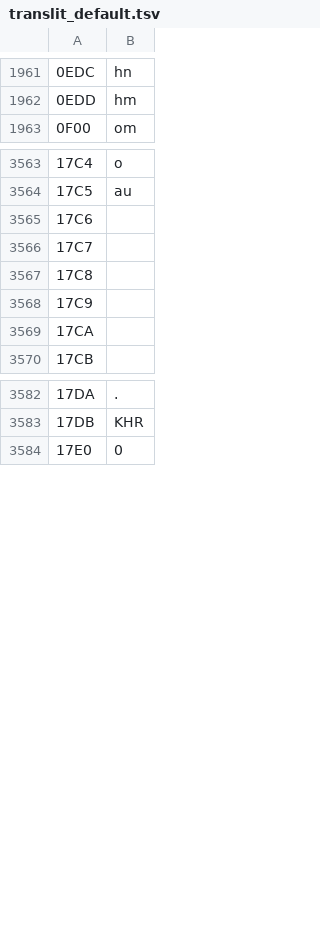
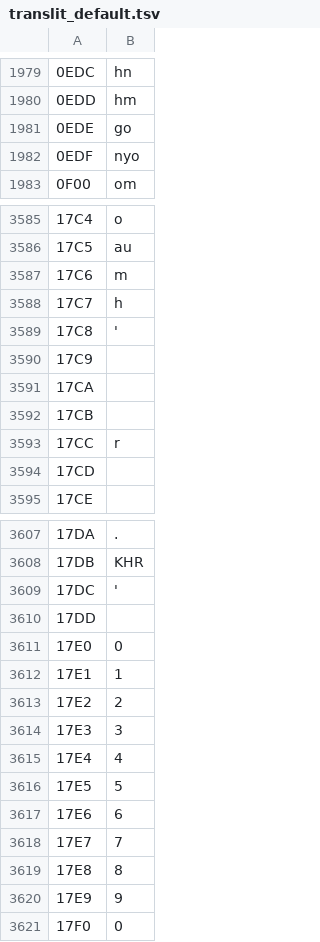
Before and after one commit to raeq/disarm, a TSV file: src/tables/data/translit_default.tsv, drawn as a sheet; only a part is shown, gaps mark what is left out; addresses are those after the commit; the diff covers the shown part only; the diff names each change by its address in the sheet, - before the commit and + after, or states it on an @@ line.

Commit message:
Add 45 Thai/Lao/Khmer codepoints: Pali consonants, tone marks, numerals
Thai (73→78/80): paiyannoi, lakkhangyao, fongman, angkhankhu, khomut,
and tone marks (mai ek/tho/tri/chattawa as empty combining marks).

Lao (58→75/76): all 14 Pali/Sanskrit consonants (gha, cha, jha, nya,
tta, ttha, dda, ddha, nna, dha, bha, sha, ssa, lla), Khmu letters
(go, nyo), ellipsis, and tone marks.

Khmer (85→100/106): nikahit (→m), reahmuk (→h), robat (→r), lek attak
divination numerals (0–9), avakrahasanya, and register/combining marks.

Lao and Khmer now well ahead of Unidecode. Total mapped: 48,334.

```diff
--- a/src/tables/data/translit_default.tsv
+++ b/src/tables/data/translit_default.tsv
+row 1981: 0EDE | go
+row 1982: 0EDF | nyo
-B3587: (empty)
+B3587: m
-B3588: (empty)
+B3588: h
-B3589: (empty)
+B3589: '
+row 3591: 17CA
+row 3592: 17CB
+row 3593: 17CC | r
@@ column A renumbered between rows 3594 and 3630 @@
+row 3609: 17DC | '
+row 3610: 17DD
+row 3611: 17E0 | 0
+row 3612: 17E1 | 1
+row 3613: 17E2 | 2
+row 3614: 17E3 | 3
+row 3615: 17E4 | 4
+row 3616: 17E5 | 5
+row 3617: 17E6 | 6
+row 3618: 17E7 | 7
+row 3619: 17E8 | 8
+row 3620: 17E9 | 9
```
Also changed, not shown: other rows of this file, 3 other files.
